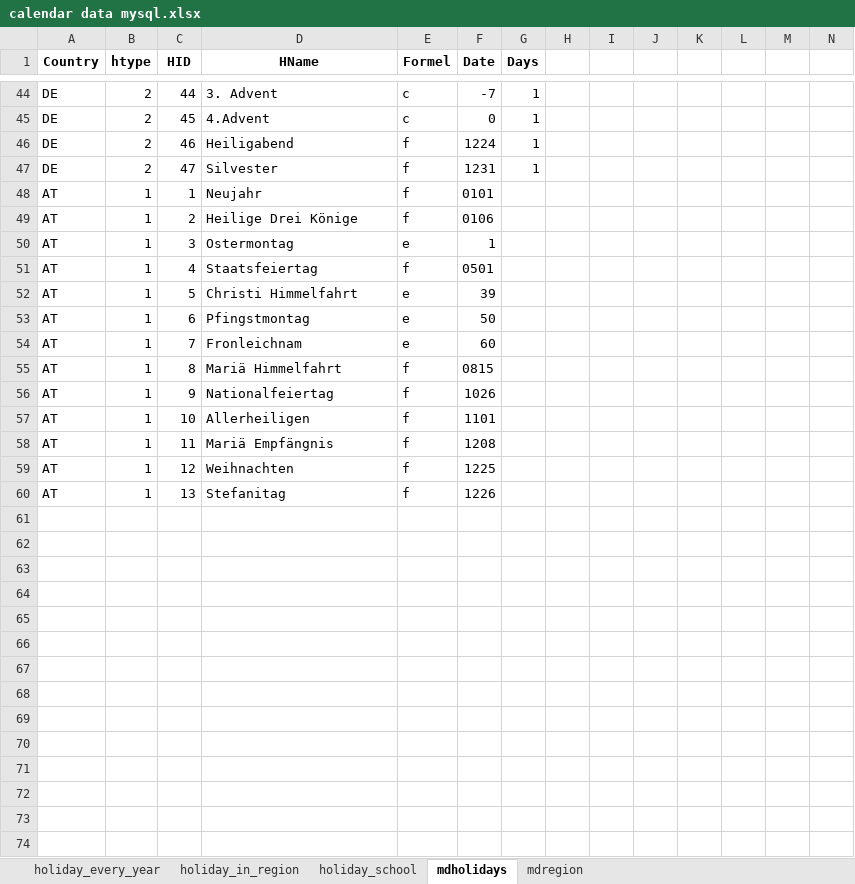
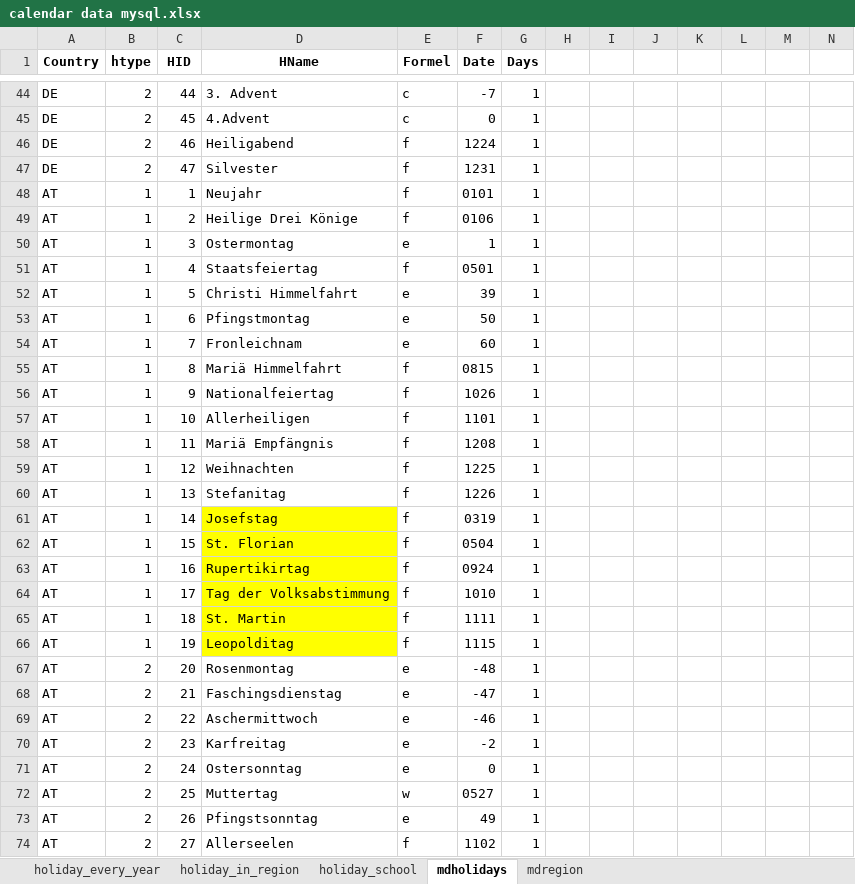
Before and after one commit to Orion1812/firststep, an Excel workbook: calendar data mysql.xlsx, sheet mdholidays, drawn as a sheet; only a part is shown, gaps mark what is left out; values as stored, in another font and other column widths than the file's, no borders; the diff covers the shown part only; the diff names each change by its address in the sheet, - before the commit and + after, or states it on an @@ line.

Commit message:
Add files via upload

```diff
--- a/calendar data mysql.xlsx (sheet mdholidays)
+++ b/calendar data mysql.xlsx (sheet mdholidays)
-G48:G60 (Days): (empty)
+G48:G60 (Days): 1
+row 61: AT | 1 | 14 | Josefstag | f | 0319 | 1
+row 62: AT | 1 | 15 | St. Florian | f | 0504 | 1
+row 63: AT | 1 | 16 | Rupertikirtag | f | 0924 | 1
+row 64: AT | 1 | 17 | Tag der Volksabstimmung | f | 1010 | 1
+row 65: AT | 1 | 18 | St. Martin | f | 1111 | 1
+row 66: AT | 1 | 19 | Leopolditag | f | 1115 | 1
+row 67: AT | 2 | 20 | Rosenmontag | e | -48 | 1
+row 68: AT | 2 | 21 | Faschingsdienstag | e | -47 | 1
+row 69: AT | 2 | 22 | Aschermittwoch | e | -46 | 1
+row 70: AT | 2 | 23 | Karfreitag | e | -2 | 1
+row 71: AT | 2 | 24 | Ostersonntag | e | 0 | 1
+row 72: AT | 2 | 25 | Muttertag | w | 0527 | 1
+row 73: AT | 2 | 26 | Pfingstsonntag | e | 49 | 1
+row 74: AT | 2 | 27 | Allerseelen | f | 1102 | 1
```
Also changed, not shown: 6 added rows, 93 edited cells and cell formats elsewhere in this sheet.
